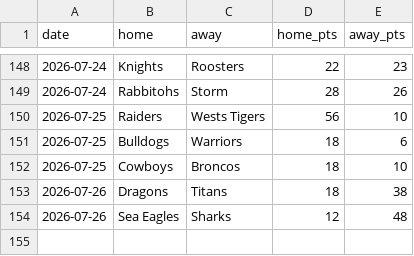
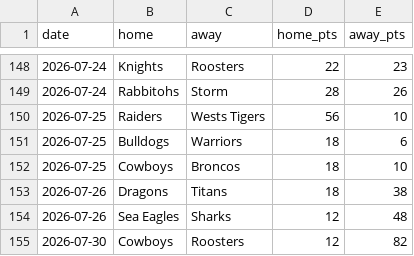
Before and after one commit to Rossdavo/nrl-ai-predictor, a CSV file: results_2026.csv, drawn as a sheet; only a part is shown, gaps mark what is left out.

Commit message:
Update results_2026.csv

```diff
--- a/results_2026.csv
+++ b/results_2026.csv
@@ -154 +154,2 @@ date,home,away,home_pts,away_pts
 2026-07-26,Sea Eagles,Sharks,12,48
+2026-07-30,Cowboys,Roosters,12,82
```
